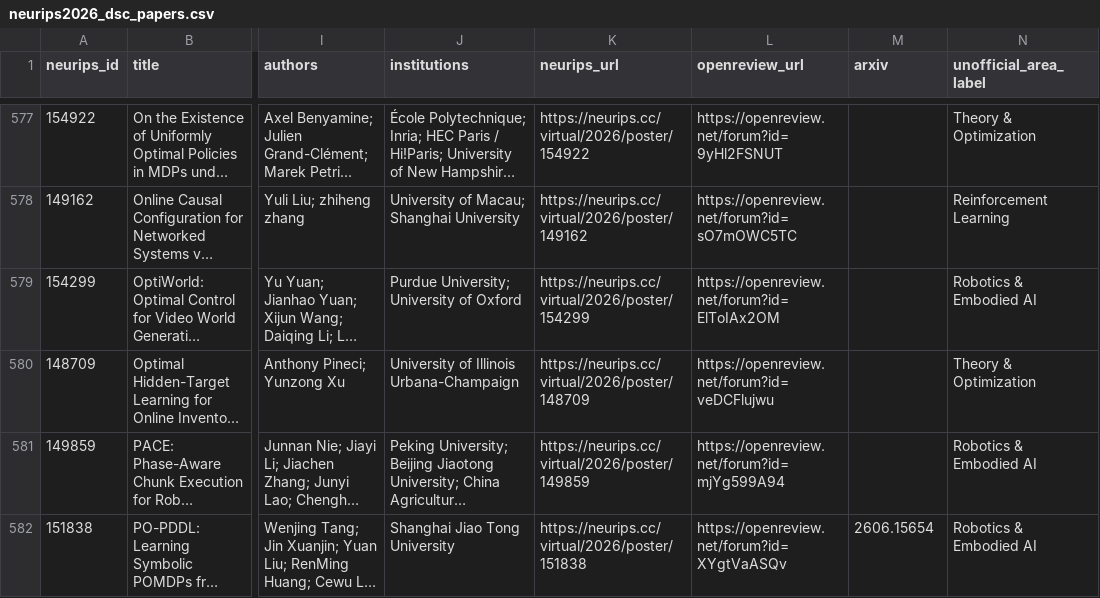
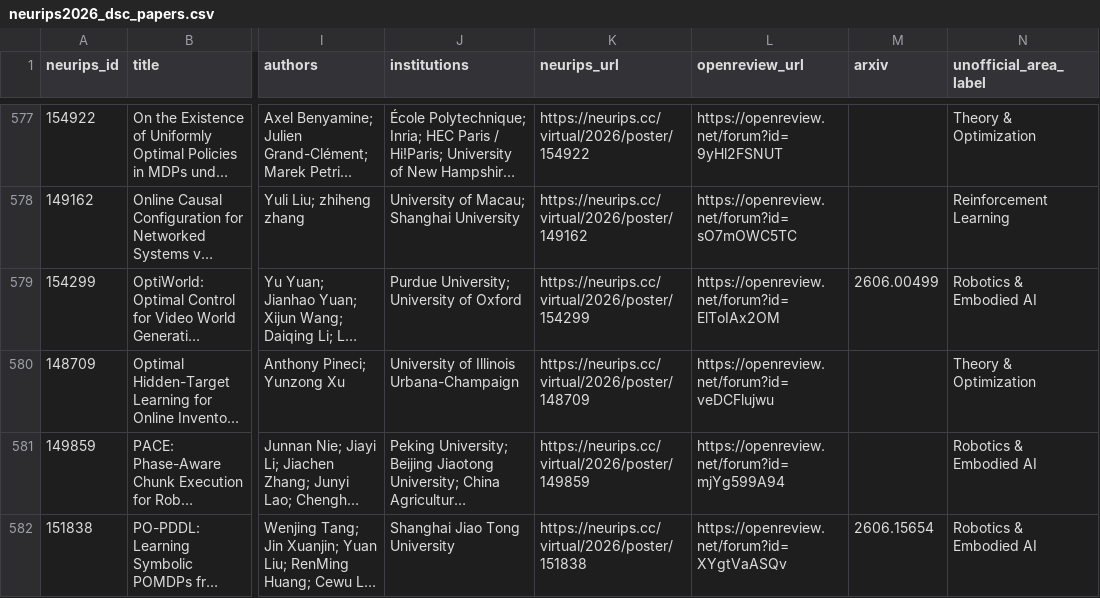
Before and after one commit to santoshrajkumar/santoshrajkumar.github.io, a CSV file: pages/neurips2026_dsc/neurips2026_dsc_papers.csv, drawn as a sheet; only a part is shown, gaps mark what is left out; long unchanged cells end in …; the diff covers the shown part only; the diff names each change by its address in the sheet, - before the commit and + after, or states it on an @@ line.

```diff
--- a/pages/neurips2026_dsc/neurips2026_dsc_papers.csv
+++ b/pages/neurips2026_dsc/neurips2026_dsc_papers.csv
-M579 (arxiv): (empty)
+M579 (arxiv): 2606.00499
```
Also changed, not shown: 40 edited cells elsewhere in this file, 5 other files.
